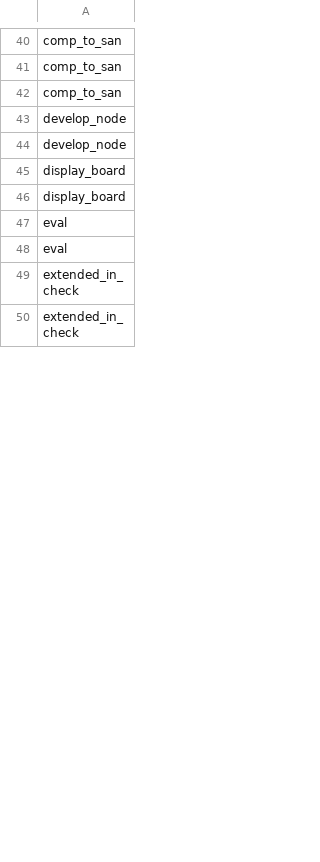
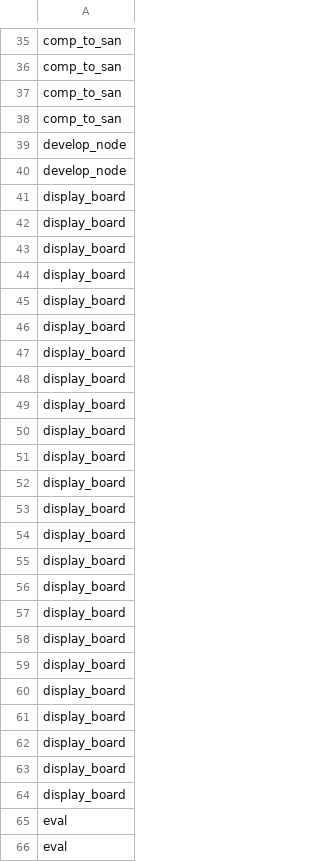
Before and after one commit to SheldonHH/get_similiarities, a CSV file: life_fucs_2.csv, drawn as a sheet; only a part is shown, gaps mark what is left out; the shorter side is filled out with more unchanged rows; the diff covers the shown part only.

```diff
--- a/life_fucs_2.csv
+++ b/life_fucs_2.csv
@@ -42,4 +37,27 @@ comp_to_san
 comp_to_san
+comp_to_san
 develop_node
 develop_node
+display_board
+display_board
+display_board
+display_board
+display_board
+display_board
+display_board
+display_board
+display_board
+display_board
+display_board
+display_board
+display_board
+display_board
+display_board
+display_board
+display_board
+display_board
+display_board
+display_board
+display_board
+display_board
 display_board
```
Also changed, not shown: 84 added rows, 22 removed rows and 8 edited cells elsewhere in this file, 28 other files.
